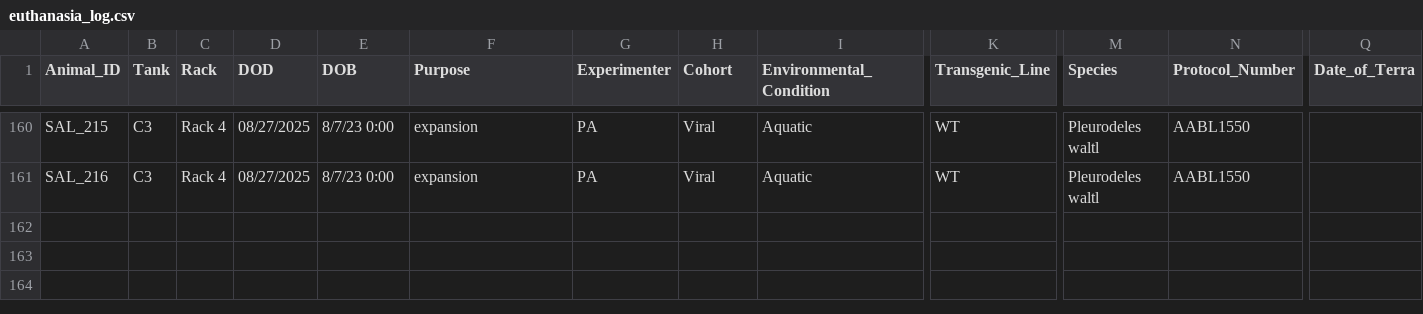
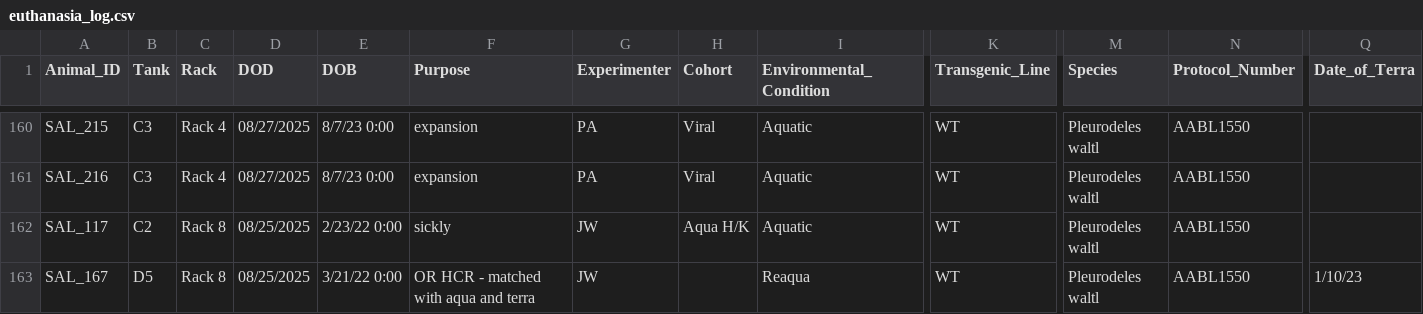
Before and after one commit to jamiewoych/pleuro-parser, a CSV file: euthanasia_log.csv, drawn as a sheet; only a part is shown, gaps mark what is left out; rows hold the shown columns only; the diff names each change by its address in the sheet, - before the commit and + after, or states it on an @@ line.

```diff
--- a/euthanasia_log.csv
+++ b/euthanasia_log.csv
+row 162: SAL_117 | C2 | Rack 8 | 08/25/2025 | 2/23/22 0:00 | sickly | JW | Aqua H/K | Aquatic | WT | Pleurodeles waltl | AABL1550
+row 163: SAL_167 | D5 | Rack 8 | 08/25/2025 | 3/21/22 0:00 | OR HCR - matched with aqua and terra | JW |  | Reaqua | WT | Pleurodeles waltl | AABL1550 | 1/10/23
```
Also changed, not shown: inventory_state.csv, 1 other file.
